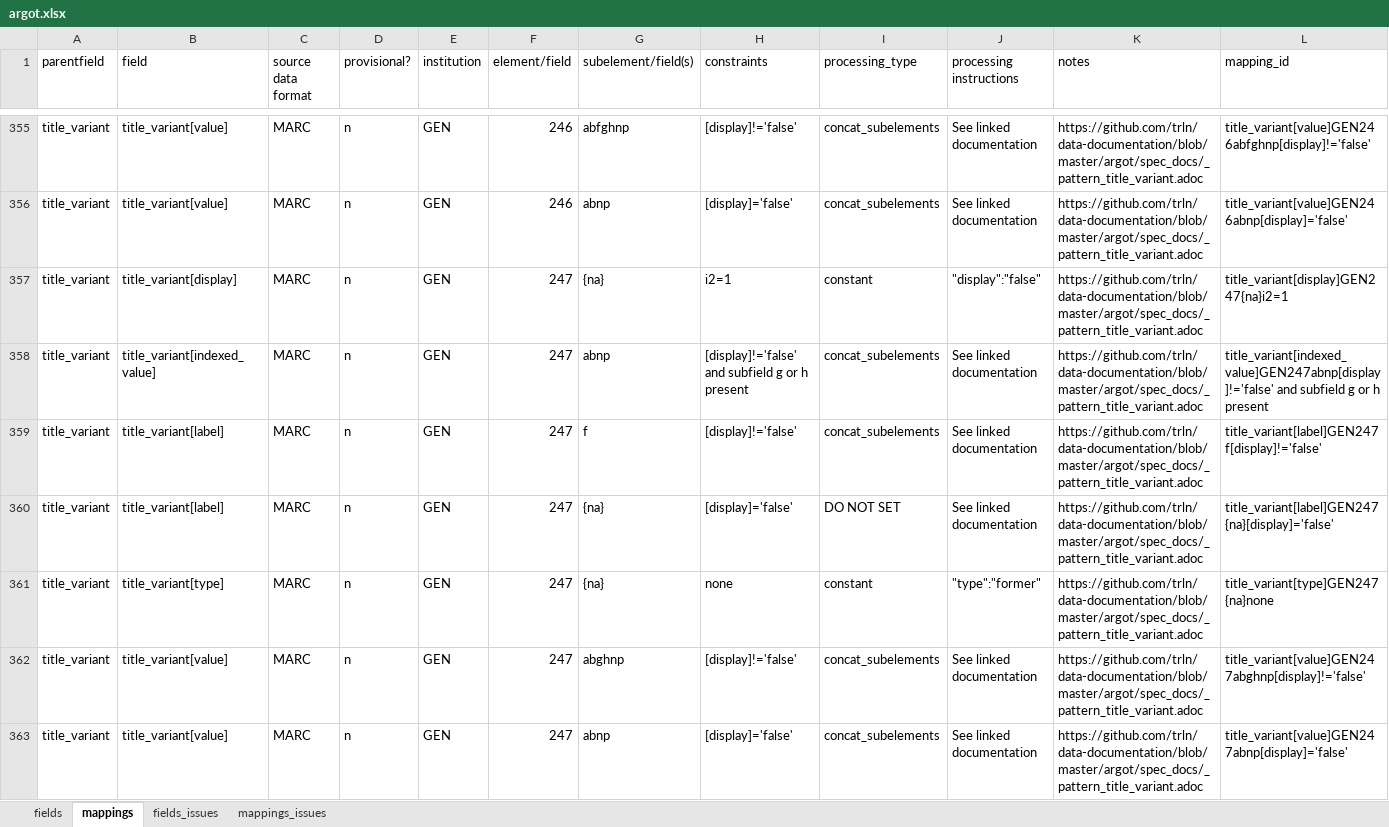
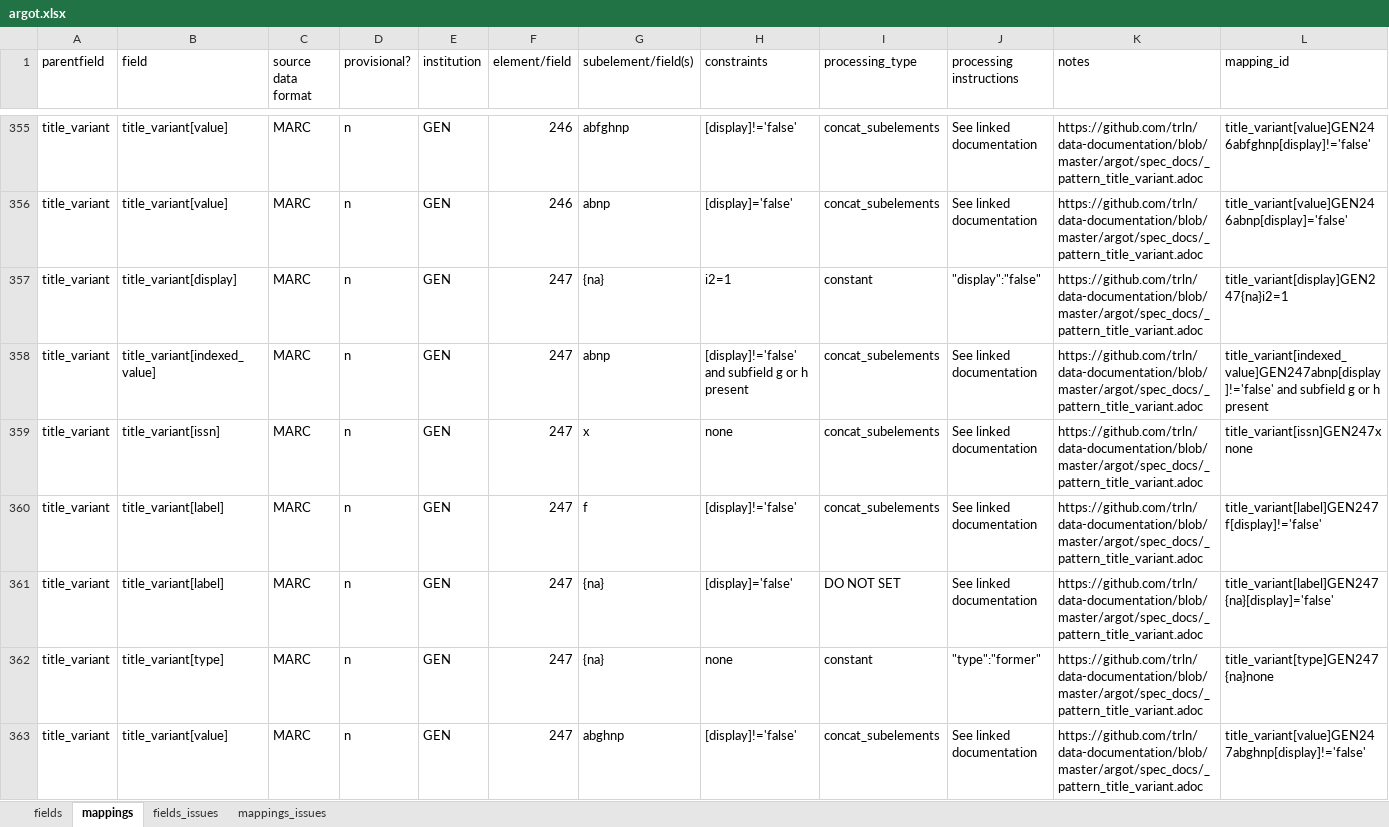
Before and after one commit to trln/data-documentation, an Excel workbook: argot/argot.xlsx, sheet mappings, drawn as a sheet; only a part is shown, gaps mark what is left out; the shorter side is filled out with more unchanged rows; values as stored, in another font and other column widths than the file's, no borders; conditional formats and table styles not drawn; rows hold the shown columns only; the diff names each change by its address in the sheet, - before the commit and + after, or states it on an @@ line.

Commit message:
clarify aspects of 247->title_variant

```diff
--- a/argot/argot.xlsx (sheet mappings)
+++ b/argot/argot.xlsx (sheet mappings)
+row 359: title_variant | title_variant[issn] | MARC | n | GEN | 247 | x | none | concat_subelements | See linked documentation | https://github.com/trln/data-documentation/blob/master/argot/spec_docs/_pattern_title_variant.adoc | title_variant[issn]GEN247xnone
```
Also changed, not shown: sheet fields, 3 other files.
